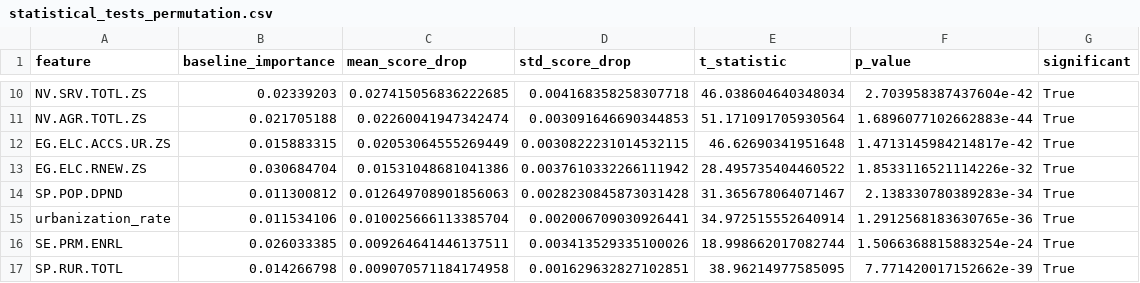
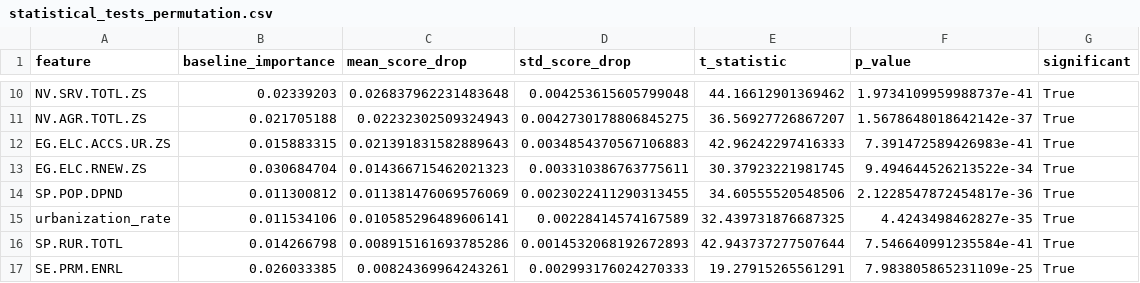
Before and after one commit to BGoye2/DSAP2025_BenoitGoye, a CSV file: output/statistical_tests_permutation.csv, drawn as a sheet; only a part is shown, gaps mark what is left out; removed rows and columns are numbered as before the commit, all else as after; the diff covers the shown part only; the diff names each change by its address in the sheet, - before the commit and + after, or states it on an @@ line.

```diff
--- a/output/statistical_tests_permutation.csv
+++ b/output/statistical_tests_permutation.csv
-C10 (mean_score_drop): 0.027415056836222685
+C10 (mean_score_drop): 0.026837962231483648
-D10 (std_score_drop): 0.004168358258307718
+D10 (std_score_drop): 0.004253615605799048
-E10 (t_statistic): 46.038604640348034
+E10 (t_statistic): 44.16612901369462
-F10 (p_value): 2.703958387437604e-42
+F10 (p_value): 1.9734109959988737e-41
-C11 (mean_score_drop): 0.02260041947342474
+C11 (mean_score_drop): 0.02232302509324943
-D11 (std_score_drop): 0.003091646690344853
+D11 (std_score_drop): 0.0042730178806845275
-E11 (t_statistic): 51.171091705930564
+E11 (t_statistic): 36.56927726867207
-F11 (p_value): 1.6896077102662883e-44
+F11 (p_value): 1.5678648018642142e-37
-C12 (mean_score_drop): 0.02053064555269449
+C12 (mean_score_drop): 0.021391831582889643
-D12 (std_score_drop): 0.0030822231014532115
+D12 (std_score_drop): 0.0034854370567106883
-E12 (t_statistic): 46.62690341951648
+E12 (t_statistic): 42.96242297416333
-F12 (p_value): 1.4713145984214817e-42
+F12 (p_value): 7.391472589426983e-41
-C13 (mean_score_drop): 0.01531048681041386
+C13 (mean_score_drop): 0.014366715462021323
-D13 (std_score_drop): 0.0037610332266111942
+D13 (std_score_drop): 0.003310386763775611
-E13 (t_statistic): 28.495735404460522
+E13 (t_statistic): 30.37923221981745
-F13 (p_value): 1.8533116521114226e-32
+F13 (p_value): 9.494644526213522e-34
-C14 (mean_score_drop): 0.012649708901856063
+C14 (mean_score_drop): 0.011381476069576069
-D14 (std_score_drop): 0.0028230845873031428
+D14 (std_score_drop): 0.0023022411290313455
-E14 (t_statistic): 31.365678064071467
+E14 (t_statistic): 34.60555520548506
-F14 (p_value): 2.138330780389283e-34
+F14 (p_value): 2.1228547872454817e-36
-C15 (mean_score_drop): 0.010025666113385704
+C15 (mean_score_drop): 0.010585296489606141
-D15 (std_score_drop): 0.002006709030926441
+D15 (std_score_drop): 0.00228414574167589
-E15 (t_statistic): 34.972515552640914
+E15 (t_statistic): 32.439731876687325
-F15 (p_value): 1.2912568183630765e-36
+F15 (p_value): 4.4243498462827e-35
-row 16: SE.PRM.ENRL | 0.026033385 | 0.009264641446137511 | 0.003413529335100026 | 18.998662017082744 | 1.5066368815883254e-24 | True
-C16 (mean_score_drop): 0.009070571184174958
+C16 (mean_score_drop): 0.008915161693785286
-D16 (std_score_drop): 0.001629632827102851
+D16 (std_score_drop): 0.0014532068192672893
-E16 (t_statistic): 38.96214977585095
+E16 (t_statistic): 42.943737277507644
-F16 (p_value): 7.771420017152662e-39
+F16 (p_value): 7.546640991235584e-41
+row 17: SE.PRM.ENRL | 0.026033385 | 0.00824369964243261 | 0.002993176024270333 | 19.27915265561291 | 7.983805865231109e-25 | True
```
Also changed, not shown: 48 edited cells elsewhere in this file, output/segment_performance.csv, output/segmentation_income_results.csv, 6 other files.
